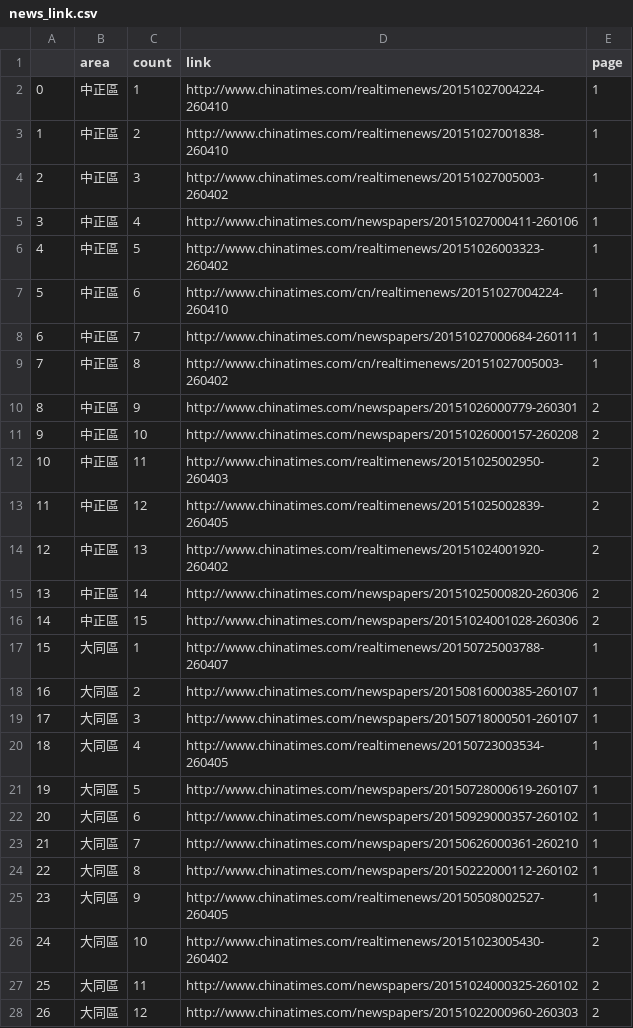
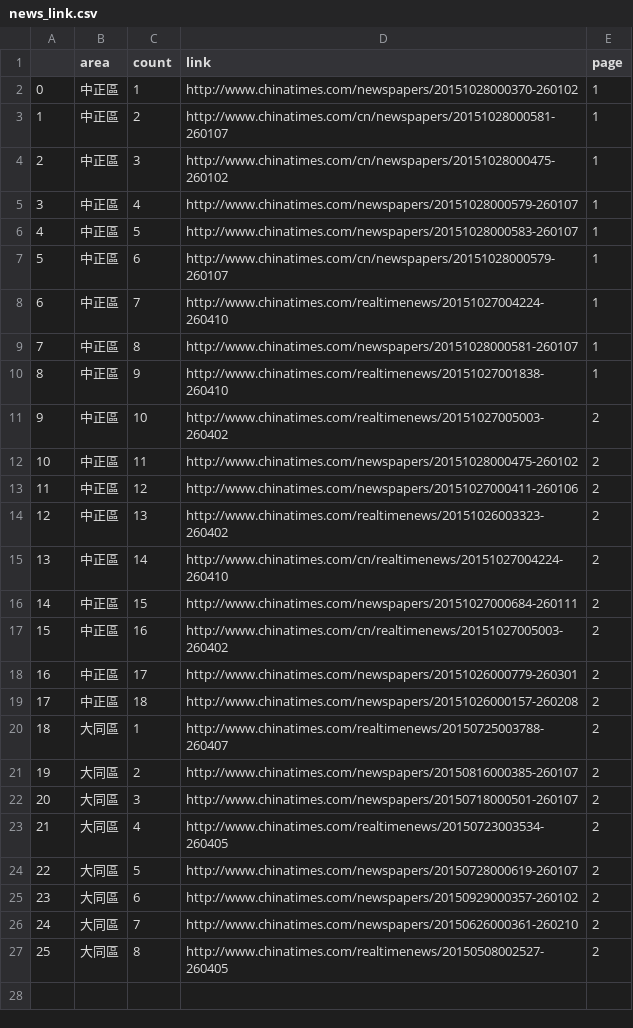
Before and after one commit to hunterking3305/crawler, a CSV file: news_link.csv, drawn as a sheet; only a part is shown; removed rows and columns are numbered as before the commit, all else as after; the diff covers the shown part only; the diff names each change by its address in the sheet, - before the commit and + after, or states it on an @@ line.

```diff
--- a/news_link.csv
+++ b/news_link.csv
-D2 (link): http://www.chinatimes.com/realtimenews/20151027004224-260410
+D2 (link): http://www.chinatimes.com/newspapers/20151028000370-260102
-D3 (link): http://www.chinatimes.com/realtimenews/20151027001838-260410
+D3 (link): http://www.chinatimes.com/cn/newspapers/20151028000581-260107
-D4 (link): http://www.chinatimes.com/realtimenews/20151027005003-260402
+D4 (link): http://www.chinatimes.com/cn/newspapers/20151028000475-260102
-D5 (link): http://www.chinatimes.com/newspapers/20151027000411-260106
+D5 (link): http://www.chinatimes.com/newspapers/20151028000579-260107
-D6 (link): http://www.chinatimes.com/realtimenews/20151026003323-260402
+D6 (link): http://www.chinatimes.com/newspapers/20151028000583-260107
-D7 (link): http://www.chinatimes.com/cn/realtimenews/20151027004224-260410
+D7 (link): http://www.chinatimes.com/cn/newspapers/20151028000579-260107
-D8 (link): http://www.chinatimes.com/newspapers/20151027000684-260111
+D8 (link): http://www.chinatimes.com/realtimenews/20151027004224-260410
-D9 (link): http://www.chinatimes.com/cn/realtimenews/20151027005003-260402
+D9 (link): http://www.chinatimes.com/newspapers/20151028000581-260107
-D10 (link): http://www.chinatimes.com/newspapers/20151026000779-260301
+D10 (link): http://www.chinatimes.com/realtimenews/20151027001838-260410
-E10 (page): 2
+E10 (page): 1
-D11 (link): http://www.chinatimes.com/newspapers/20151026000157-260208
+D11 (link): http://www.chinatimes.com/realtimenews/20151027005003-260402
-D12 (link): http://www.chinatimes.com/realtimenews/20151025002950-260403
+D12 (link): http://www.chinatimes.com/newspapers/20151028000475-260102
-D13 (link): http://www.chinatimes.com/realtimenews/20151025002839-260405
+D13 (link): http://www.chinatimes.com/newspapers/20151027000411-260106
-D14 (link): http://www.chinatimes.com/realtimenews/20151024001920-260402
+D14 (link): http://www.chinatimes.com/realtimenews/20151026003323-260402
-D15 (link): http://www.chinatimes.com/newspapers/20151025000820-260306
+D15 (link): http://www.chinatimes.com/cn/realtimenews/20151027004224-260410
-D16 (link): http://www.chinatimes.com/newspapers/20151024001028-260306
+D16 (link): http://www.chinatimes.com/newspapers/20151027000684-260111
+row 17: 15 | 中正區 | 16 | http://www.chinatimes.com/cn/realtimenews/20151027005003-260402 | 2
+row 18: 16 | 中正區 | 17 | http://www.chinatimes.com/newspapers/20151026000779-260301 | 2
+row 19: 17 | 中正區 | 18 | http://www.chinatimes.com/newspapers/20151026000157-260208 | 2
@@ column A renumbered between rows 20 and 27 @@
-E20:E26 (page): 1
+E20:E26 (page): 2
-row 24: 22 | 大同區 | 8 | http://www.chinatimes.com/newspapers/20150222000112-260102 | 1
-C27 (count): 9
+C27 (count): 8
-E27 (page): 1
+E27 (page): 2
-row 26: 24 | 大同區 | 10 | http://www.chinatimes.com/realtimenews/20151023005430-260402 | 2
-row 27: 25 | 大同區 | 11 | http://www.chinatimes.com/newspapers/20151024000325-260102 | 2
-row 28: 26 | 大同區 | 12 | http://www.chinatimes.com/newspapers/20151022000960-260303 | 2
```
Also changed, not shown: 4 removed rows elsewhere in this file, 3 other files.
